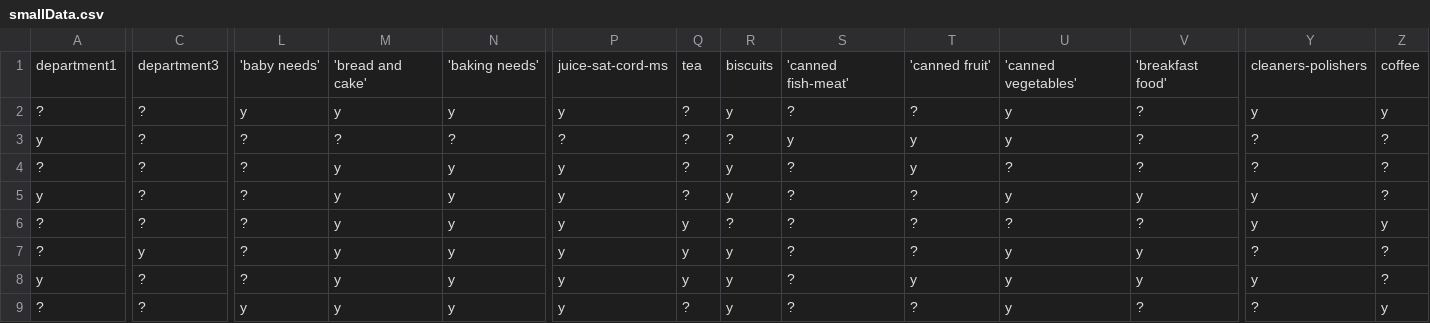
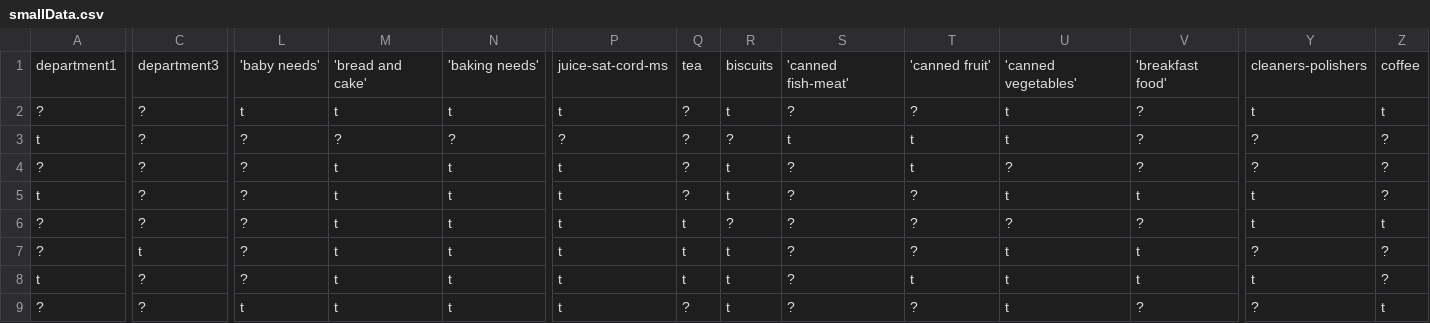
Before and after one commit to TTNguyenDev/Association-Rules-Mining, a CSV file: apriori/smallData.csv, drawn as a sheet; only a part is shown, gaps mark what is left out; the diff covers the shown part only; the diff names each change by its address in the sheet, - before the commit and + after, or states it on an @@ line.

```diff
--- a/apriori/smallData.csv
+++ b/apriori/smallData.csv
-L2: y
+L2: t
-M2: y
+M2: t
-N2: y
+N2: t
-P2: y
+P2: t
-R2: y
+R2: t
-U2:U3: y
+U2:U3: t
-Y2: y
+Y2: t
-Z2: y
+Z2: t
-A3: y
+A3: t
-S3: y
+S3: t
-T3:T4: y
+T3:T4: t
-M4:M9: y
+M4:M9: t
-N4:N9: y
+N4:N9: t
-P4:P9: y
+P4:P9: t
-R4:R5: y
+R4:R5: t
-A5: y
+A5: t
-U5: y
+U5: t
-V5: y
+V5: t
-Y5:Y6: y
+Y5:Y6: t
-Q6:Q8: y
+Q6:Q8: t
-Z6: y
+Z6: t
-C7: y
+C7: t
-R7:R9: y
+R7:R9: t
-U7:U9: y
+U7:U9: t
-V7:V8: y
+V7:V8: t
-A8: y
+A8: t
-T8: y
+T8: t
-Y8: y
+Y8: t
-L9: y
+L9: t
-Z9: y
+Z9: t
```
Also changed, not shown: 17 edited cells elsewhere in this file, apriori/vote.csv, 23 other files.
